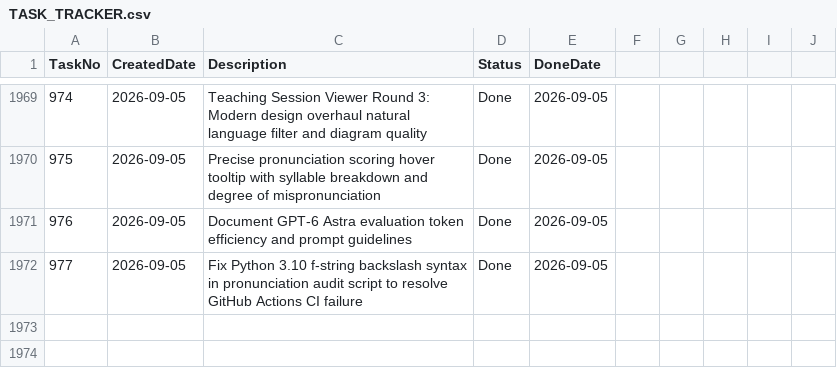
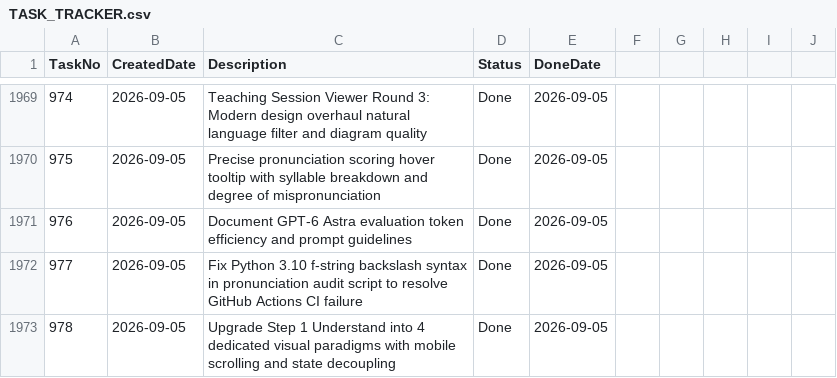
Before and after one commit to huathanhnam95-del/demoproject, a CSV file: TASK_TRACKER.csv, drawn as a sheet; only a part is shown, gaps mark what is left out.

Commit message:
feat(write-essay): upgrade Step 1 into 4 dedicated visual paradigms with mobile scrolling and state decoupling

```diff
--- a/TASK_TRACKER.csv
+++ b/TASK_TRACKER.csv
@@ -1972 +1972,2 @@ TaskNo,CreatedDate,Description,Status,DoneDate
 977,2026-09-05,Fix Python 3.10 f-string backslash syntax in pronunciation audit script to resolve GitHub Actions CI failure,Done,2026-09-05
+978,2026-09-05,Upgrade Step 1 Understand into 4 dedicated visual paradigms with mobile scrolling and state decoupling,Done,2026-09-05
```
Also changed, not shown: 3 other files.
